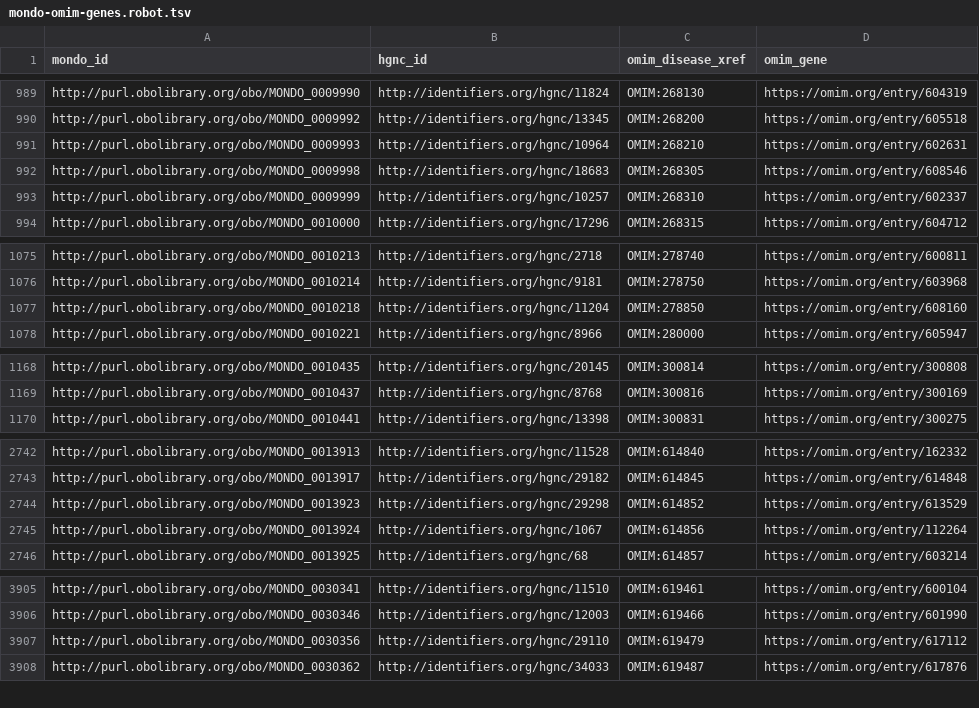
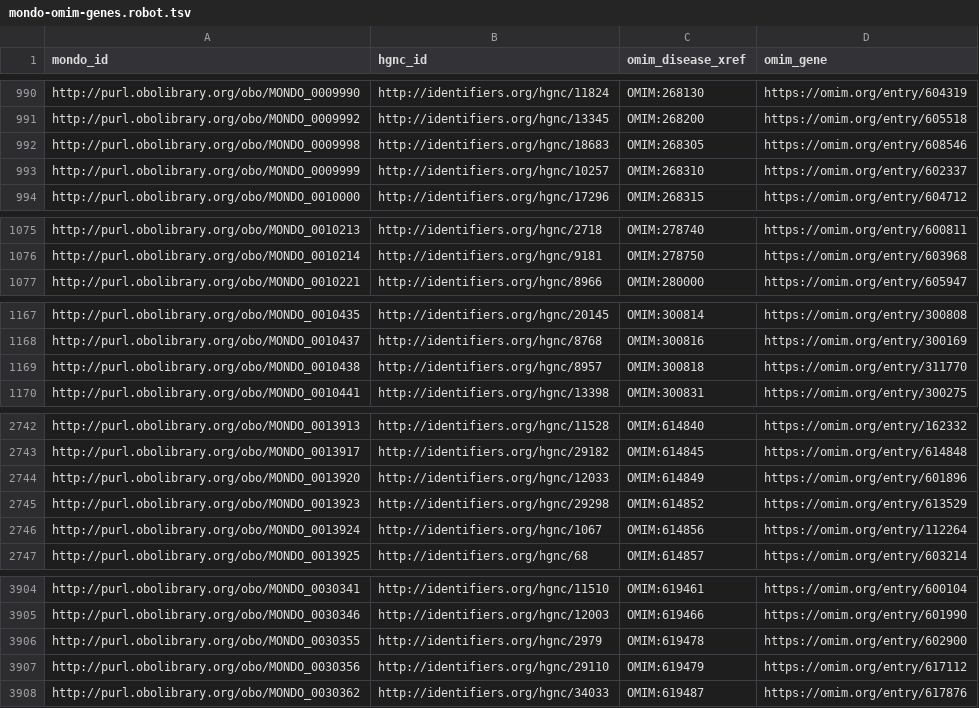
Before and after one commit to monarch-initiative/mondo-ingest, a TSV file: src/ontology/external/mondo-omim-genes.robot.tsv, drawn as a sheet; only a part is shown, gaps mark what is left out; the diff covers the shown part only.

Commit message:
run mondo-omim-genes.robot.tsv goal to get new omim file content

```diff
--- a/src/ontology/external/mondo-omim-genes.robot.tsv
+++ b/src/ontology/external/mondo-omim-genes.robot.tsv
@@ -990,3 +991,2 @@ http://purl.obolibrary.org/obo/MONDO_0009990	http://identifiers.org/hgnc/11824	O
 http://purl.obolibrary.org/obo/MONDO_0009992	http://identifiers.org/hgnc/13345	OMIM:268200	https://omim.org/entry/605518
-http://purl.obolibrary.org/obo/MONDO_0009993	http://identifiers.org/hgnc/10964	OMIM:268210	https://omim.org/entry/602631
 http://purl.obolibrary.org/obo/MONDO_0009998	http://identifiers.org/hgnc/18683	OMIM:268305	https://omim.org/entry/608546
@@ -1076,3 +1076,2 @@ http://purl.obolibrary.org/obo/MONDO_0010213	http://identifiers.org/hgnc/2718	OM
 http://purl.obolibrary.org/obo/MONDO_0010214	http://identifiers.org/hgnc/9181	OMIM:278750	https://omim.org/entry/603968
-http://purl.obolibrary.org/obo/MONDO_0010218	http://identifiers.org/hgnc/11204	OMIM:278850	https://omim.org/entry/608160
 http://purl.obolibrary.org/obo/MONDO_0010221	http://identifiers.org/hgnc/8966	OMIM:280000	https://omim.org/entry/605947
@@ -1169,2 +1168,3 @@ http://purl.obolibrary.org/obo/MONDO_0010435	http://identifiers.org/hgnc/20145	O
 http://purl.obolibrary.org/obo/MONDO_0010437	http://identifiers.org/hgnc/8768	OMIM:300816	https://omim.org/entry/300169
+http://purl.obolibrary.org/obo/MONDO_0010438	http://identifiers.org/hgnc/8957	OMIM:300818	https://omim.org/entry/311770
 http://purl.obolibrary.org/obo/MONDO_0010441	http://identifiers.org/hgnc/13398	OMIM:300831	https://omim.org/entry/300275
@@ -2743,2 +2743,3 @@ http://purl.obolibrary.org/obo/MONDO_0013913	http://identifiers.org/hgnc/11528	O
 http://purl.obolibrary.org/obo/MONDO_0013917	http://identifiers.org/hgnc/29182	OMIM:614845	https://omim.org/entry/614848
+http://purl.obolibrary.org/obo/MONDO_0013920	http://identifiers.org/hgnc/12033	OMIM:614849	https://omim.org/entry/601896
 http://purl.obolibrary.org/obo/MONDO_0013923	http://identifiers.org/hgnc/29298	OMIM:614852	https://omim.org/entry/613529
@@ -3906,2 +3905,3 @@ http://purl.obolibrary.org/obo/MONDO_0030341	http://identifiers.org/hgnc/11510	O
 http://purl.obolibrary.org/obo/MONDO_0030346	http://identifiers.org/hgnc/12003	OMIM:619466	https://omim.org/entry/601990
+http://purl.obolibrary.org/obo/MONDO_0030355	http://identifiers.org/hgnc/2979	OMIM:619478	https://omim.org/entry/602900
 http://purl.obolibrary.org/obo/MONDO_0030356	http://identifiers.org/hgnc/29110	OMIM:619479	https://omim.org/entry/617112
```
Also changed, not shown: 5 added rows and 4 removed rows elsewhere in this file.
